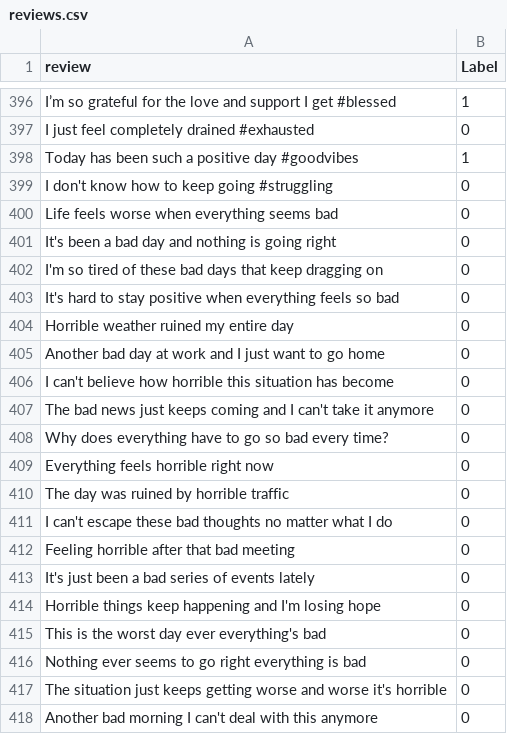
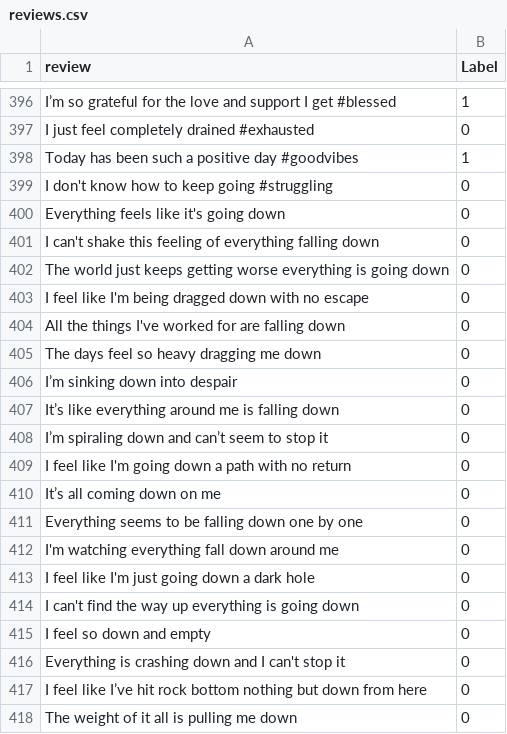
Before and after one commit to Nathan575/cs109finalproject, a CSV file: reviews.csv, drawn as a sheet; only a part is shown, gaps mark what is left out; the shorter side is filled out with more unchanged rows; the diff covers the shown part only; the diff names each change by its address in the sheet, - before the commit and + after, or states it on an @@ line.

Commit message:
fix down sample

```diff
--- a/reviews.csv
+++ b/reviews.csv
+row 400: Everything feels like it's going down | 0
+row 401: I can't shake this feeling of everything falling down | 0
+row 402: The world just keeps getting worse everything is going down | 0
+row 403: I feel like I'm being dragged down with no escape | 0
+row 404: All the things I've worked for are falling down | 0
+row 405: The days feel so heavy dragging me down | 0
+row 406: I’m sinking down into despair | 0
+row 407: It’s like everything around me is falling down | 0
+row 408: I’m spiraling down and can’t seem to stop it | 0
+row 409: I feel like I'm going down a path with no return | 0
+row 410: It’s all coming down on me | 0
+row 411: Everything seems to be falling down one by one | 0
+row 412: I'm watching everything fall down around me | 0
+row 413: I feel like I'm just going down a dark hole | 0
+row 414: I can't find the way up everything is going down | 0
+row 415: I feel so down and empty | 0
+row 416: Everything is crashing down and I can't stop it | 0
+row 417: I feel like I’ve hit rock bottom nothing but down from here | 0
+row 418: The weight of it all is pulling me down | 0
```
Also changed, not shown: 32 added rows elsewhere in this file, 4 other files.
